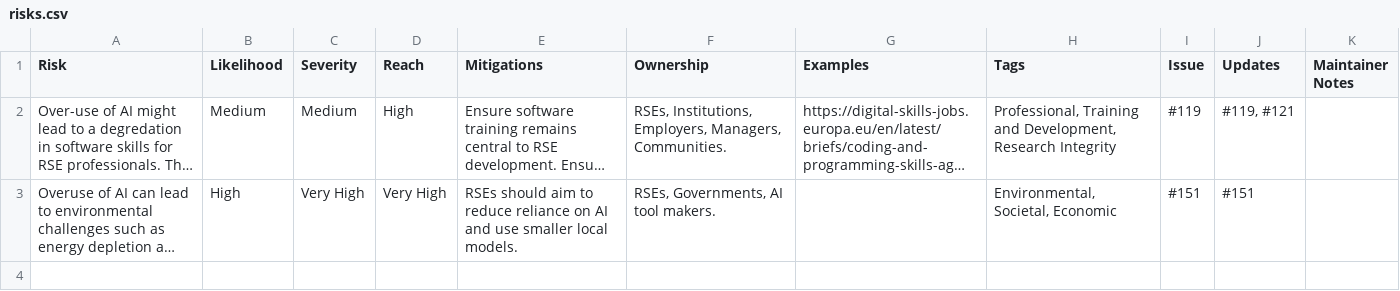
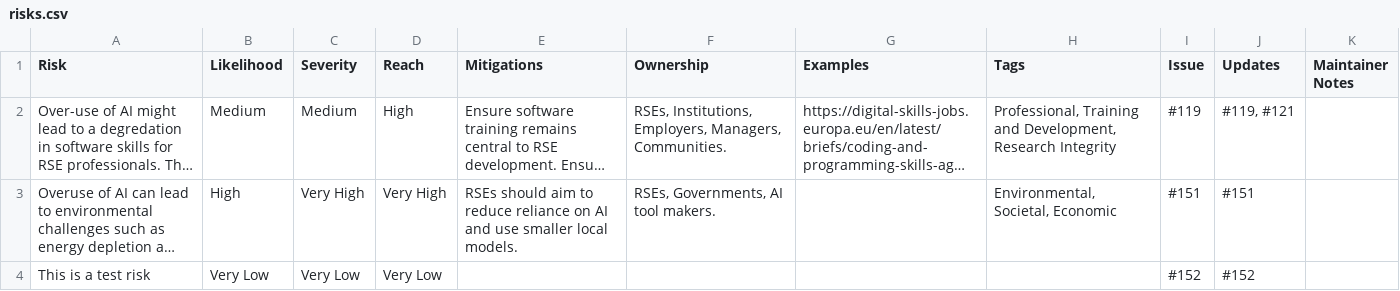
Before and after one commit to jshng-glasgow/Responsible-AI-Risk-Register, a CSV file: register/risks.csv, drawn as a sheet; long unchanged cells end in …; the diff names each change by its address in the sheet, - before the commit and + after, or states it on an @@ line.

```diff
--- a/register/risks.csv
+++ b/register/risks.csv
+row 4: This is a test risk | Very Low | Very Low | Very Low |  |  |  |  | #152 | #152
```
Also changed, not shown: 1 other file.
